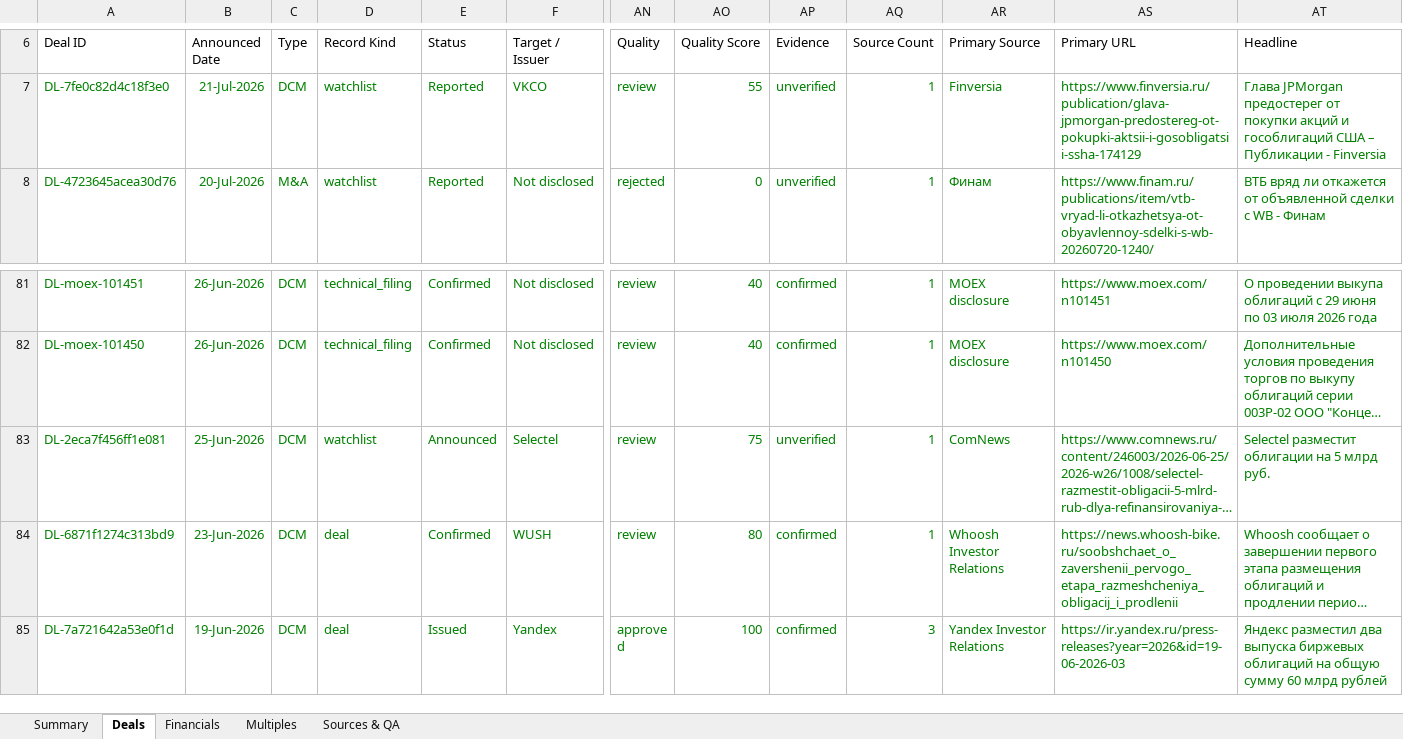
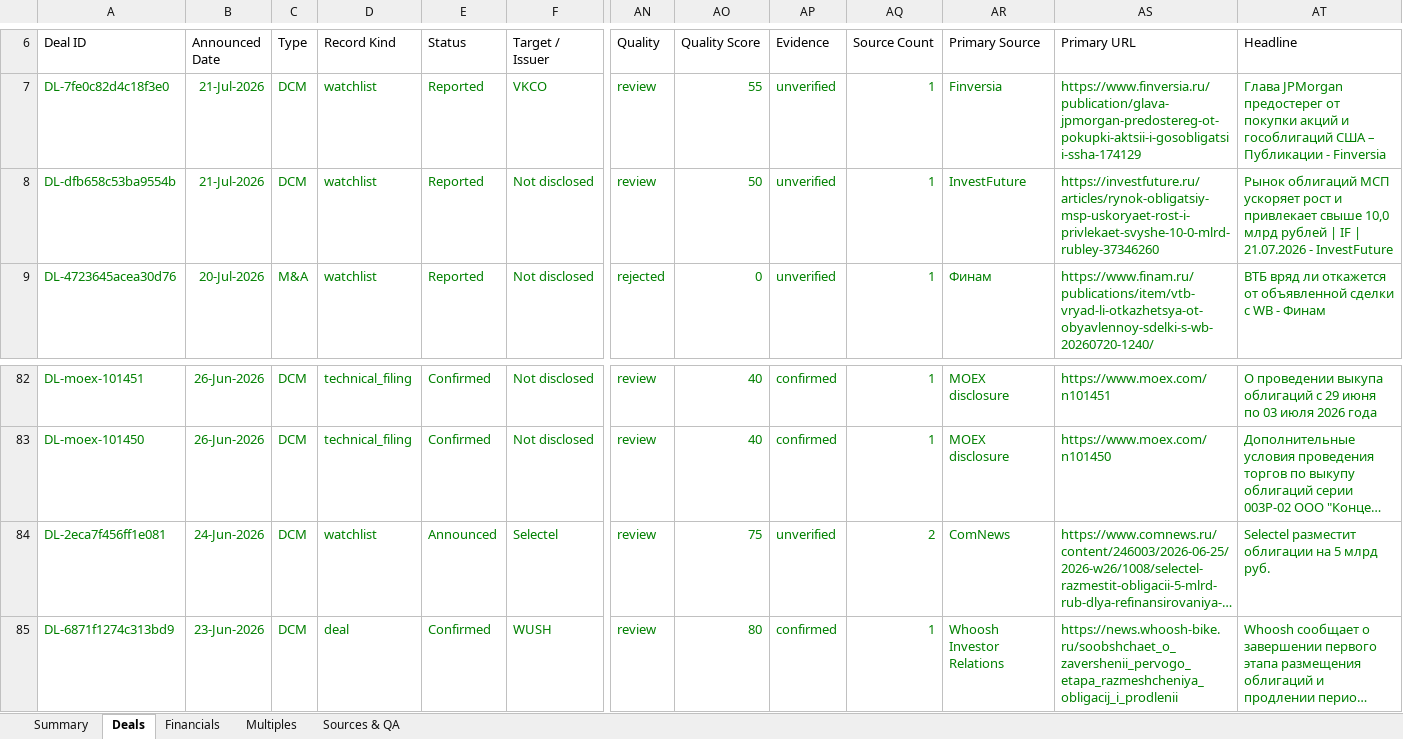
Before and after one commit to irisaurum/deal-markets-copilot, an Excel workbook: output/precedent_transactions.xlsx, sheet Deals, drawn as a sheet; only a part is shown, gaps mark what is left out; the shorter side is filled out with more unchanged rows; long unchanged cells end in …; values as stored, in another font and other column widths than the file's, no borders; table styles not drawn; addresses are those after the commit; rows hold the shown columns only; the diff names each change by its address in the sheet, - before the commit and + after, or states it on an @@ line.

```diff
--- a/output/precedent_transactions.xlsx (sheet Deals)
+++ b/output/precedent_transactions.xlsx (sheet Deals)
+row 8: DL-dfb658c53ba9554b | 21-Jul-2026 | DCM | watchlist | Reported | Not disclosed | review | 50 | unverified | 1 | InvestFuture | https://investfuture.ru/articles/rynok-obligatsiy-msp-uskoryaet-rost-i-privlekaet-svyshe-10-0-mlrd-rubley-37346260 | Рынок облигаций МСП ускоряет рост и привлекает свыше 10,0 млрд рублей | IF | 21.07.2026 - InvestFuture
-B84 (Announced Date): 25-Jun-2026
+B84 (Announced Date): 24-Jun-2026
-AQ84 (Source Count): 1
+AQ84 (Source Count): 2
```
Also changed, not shown: sheet Sources & QA, sheet Summary, 5 other files.
